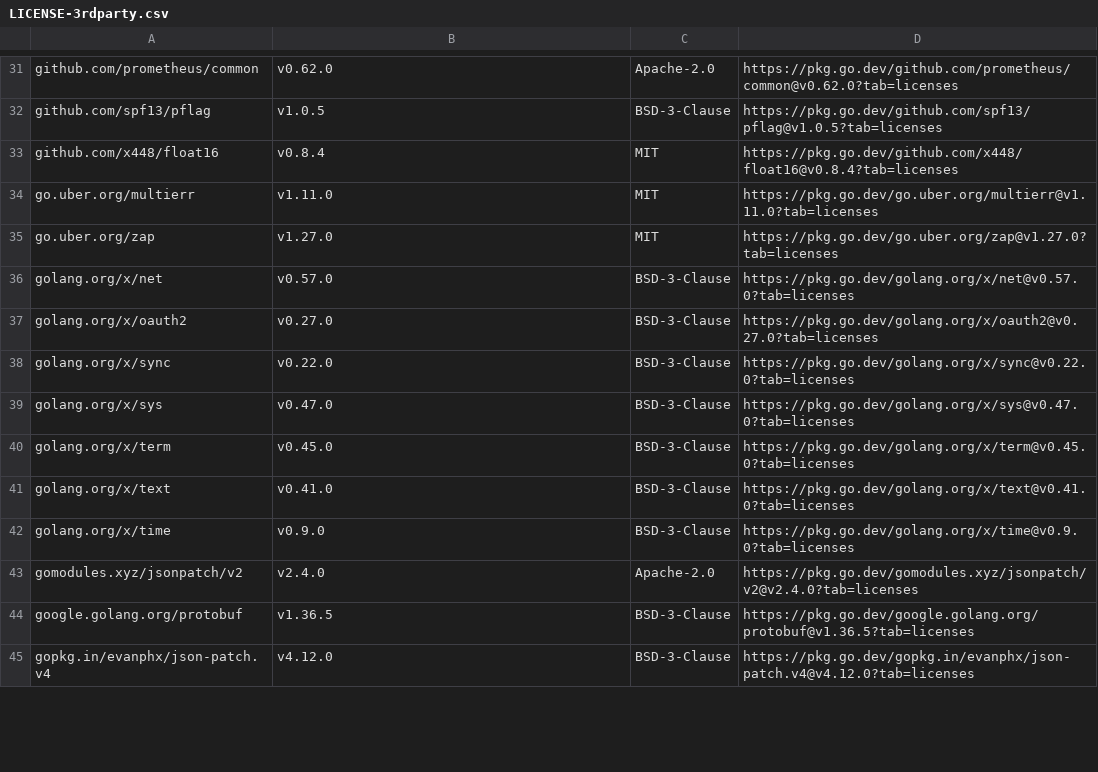
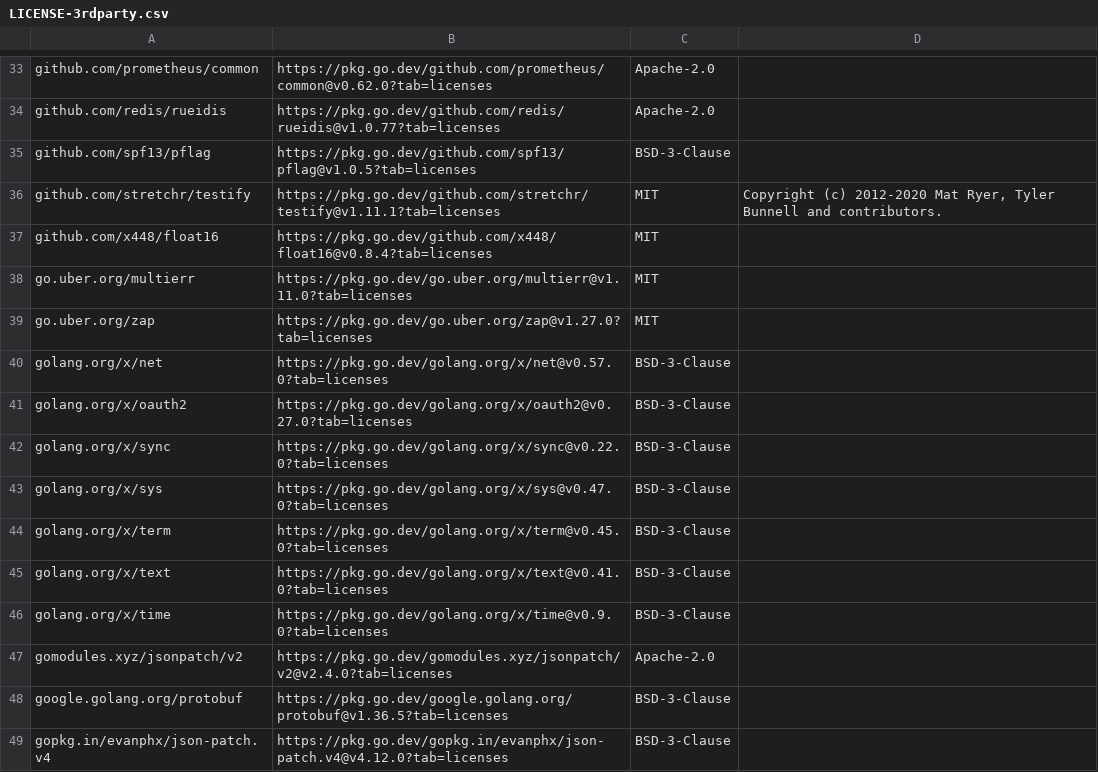
Before and after one commit to DataDog/redis-cluster-kubernetes-operator, a CSV file: LICENSE-3rdparty.csv, drawn as a sheet; only a part is shown, gaps mark what is left out; addresses are those after the commit; the diff covers the shown part only; the diff names each change by its address in the sheet, - before the commit and + after, or states it on an @@ line.

```diff
--- a/LICENSE-3rdparty.csv
+++ b/LICENSE-3rdparty.csv
-B33: v0.62.0
+B33: https://pkg.go.dev/github.com/prometheus/common@v0.62.0?tab=licenses
-D33: https://pkg.go.dev/github.com/prometheus/common@v0.62.0?tab=licenses
+D33: (empty)
+row 34: github.com/redis/rueidis | https://pkg.go.dev/github.com/redis/rueidis@v1.0.77?tab=licenses | Apache-2.0
-B35: v1.0.5
+B35: https://pkg.go.dev/github.com/spf13/pflag@v1.0.5?tab=licenses
-D35: https://pkg.go.dev/github.com/spf13/pflag@v1.0.5?tab=licenses
+D35: (empty)
+row 36: github.com/stretchr/testify | https://pkg.go.dev/github.com/stretchr/testify@v1.11.1?tab=licenses | MIT | Copyright (c) 2012-2020 Mat Ryer, Tyler Bunnell and contributors.
-B37: v0.8.4
+B37: https://pkg.go.dev/github.com/x448/float16@v0.8.4?tab=licenses
-D37: https://pkg.go.dev/github.com/x448/float16@v0.8.4?tab=licenses
+D37: (empty)
-B38: v1.11.0
+B38: https://pkg.go.dev/go.uber.org/multierr@v1.11.0?tab=licenses
-D38: https://pkg.go.dev/go.uber.org/multierr@v1.11.0?tab=licenses
+D38: (empty)
-B39: v1.27.0
+B39: https://pkg.go.dev/go.uber.org/zap@v1.27.0?tab=licenses
-D39: https://pkg.go.dev/go.uber.org/zap@v1.27.0?tab=licenses
+D39: (empty)
-B40: v0.57.0
+B40: https://pkg.go.dev/golang.org/x/net@v0.57.0?tab=licenses
-D40: https://pkg.go.dev/golang.org/x/net@v0.57.0?tab=licenses
+D40: (empty)
-B41: v0.27.0
+B41: https://pkg.go.dev/golang.org/x/oauth2@v0.27.0?tab=licenses
-D41: https://pkg.go.dev/golang.org/x/oauth2@v0.27.0?tab=licenses
+D41: (empty)
-B42: v0.22.0
+B42: https://pkg.go.dev/golang.org/x/sync@v0.22.0?tab=licenses
-D42: https://pkg.go.dev/golang.org/x/sync@v0.22.0?tab=licenses
+D42: (empty)
-B43: v0.47.0
+B43: https://pkg.go.dev/golang.org/x/sys@v0.47.0?tab=licenses
-D43: https://pkg.go.dev/golang.org/x/sys@v0.47.0?tab=licenses
+D43: (empty)
-B44: v0.45.0
+B44: https://pkg.go.dev/golang.org/x/term@v0.45.0?tab=licenses
-D44: https://pkg.go.dev/golang.org/x/term@v0.45.0?tab=licenses
+D44: (empty)
-B45: v0.41.0
+B45: https://pkg.go.dev/golang.org/x/text@v0.41.0?tab=licenses
-D45: https://pkg.go.dev/golang.org/x/text@v0.41.0?tab=licenses
+D45: (empty)
-B46: v0.9.0
+B46: https://pkg.go.dev/golang.org/x/time@v0.9.0?tab=licenses
-D46: https://pkg.go.dev/golang.org/x/time@v0.9.0?tab=licenses
+D46: (empty)
-B47: v2.4.0
+B47: https://pkg.go.dev/gomodules.xyz/jsonpatch/v2@v2.4.0?tab=licenses
-D47: https://pkg.go.dev/gomodules.xyz/jsonpatch/v2@v2.4.0?tab=licenses
+D47: (empty)
-B48: v1.36.5
+B48: https://pkg.go.dev/google.golang.org/protobuf@v1.36.5?tab=licenses
-D48: https://pkg.go.dev/google.golang.org/protobuf@v1.36.5?tab=licenses
+D48: (empty)
-B49: v4.12.0
+B49: https://pkg.go.dev/gopkg.in/evanphx/json-patch.v4@v4.12.0?tab=licenses
-D49: https://pkg.go.dev/gopkg.in/evanphx/json-patch.v4@v4.12.0?tab=licenses
+D49: (empty)
```
Also changed, not shown: 4 added rows, 1 removed row and 86 edited cells elsewhere in this file, 10 other files.
